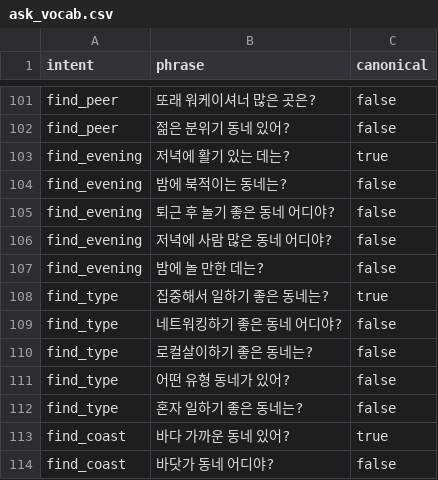
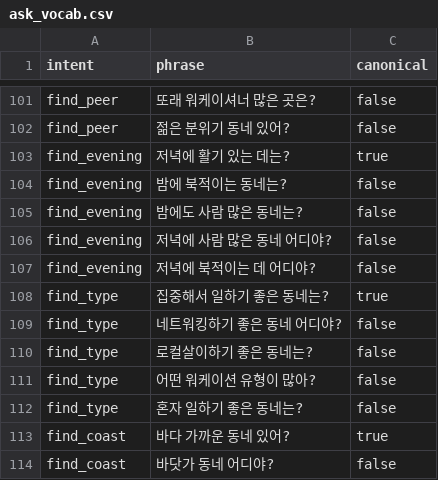
Before and after one commit to AKGACHUGGI/workation-backend, a CSV file: db/seed/ask_vocab.csv, drawn as a sheet; only a part is shown, gaps mark what is left out.

```diff
--- a/db/seed/ask_vocab.csv
+++ b/db/seed/ask_vocab.csv
@@ -104,5 +104,5 @@ find_evening,저녁에 활기 있는 데는?,true
 find_evening,밤에 북적이는 동네는?,false
-find_evening,퇴근 후 놀기 좋은 동네 어디야?,false
+find_evening,밤에도 사람 많은 동네는?,false
 find_evening,저녁에 사람 많은 동네 어디야?,false
-find_evening,밤에 놀 만한 데는?,false
+find_evening,저녁에 북적이는 데 어디야?,false
 find_type,집중해서 일하기 좋은 동네는?,true
@@ -110,3 +110,3 @@ find_type,네트워킹하기 좋은 동네 어디야?,false
 find_type,로컬살이하기 좋은 동네는?,false
-find_type,어떤 유형 동네가 있어?,false
+find_type,어떤 워케이션 유형이 많아?,false
 find_type,혼자 일하기 좋은 동네는?,false
```
Also changed, not shown: 4 other files.
